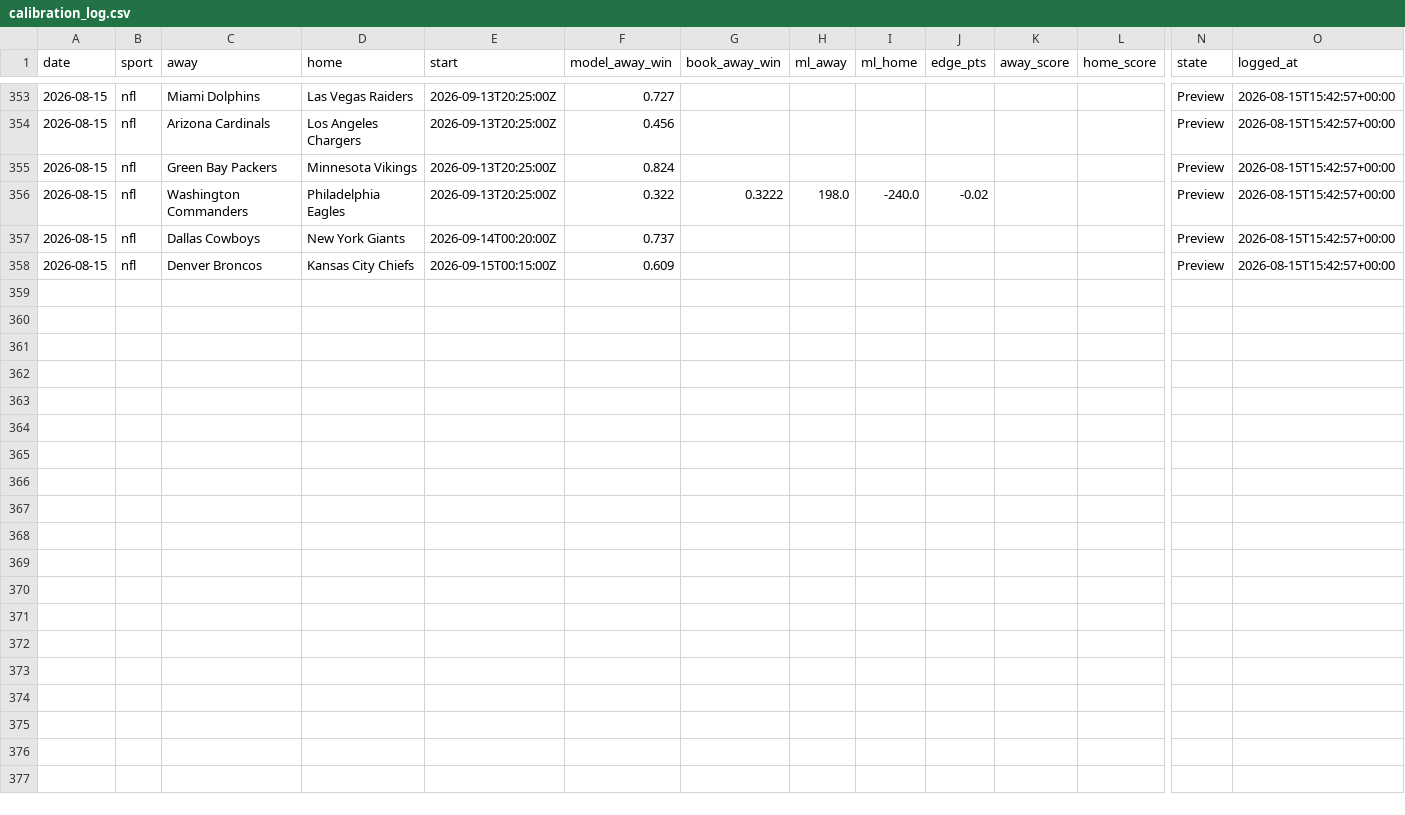
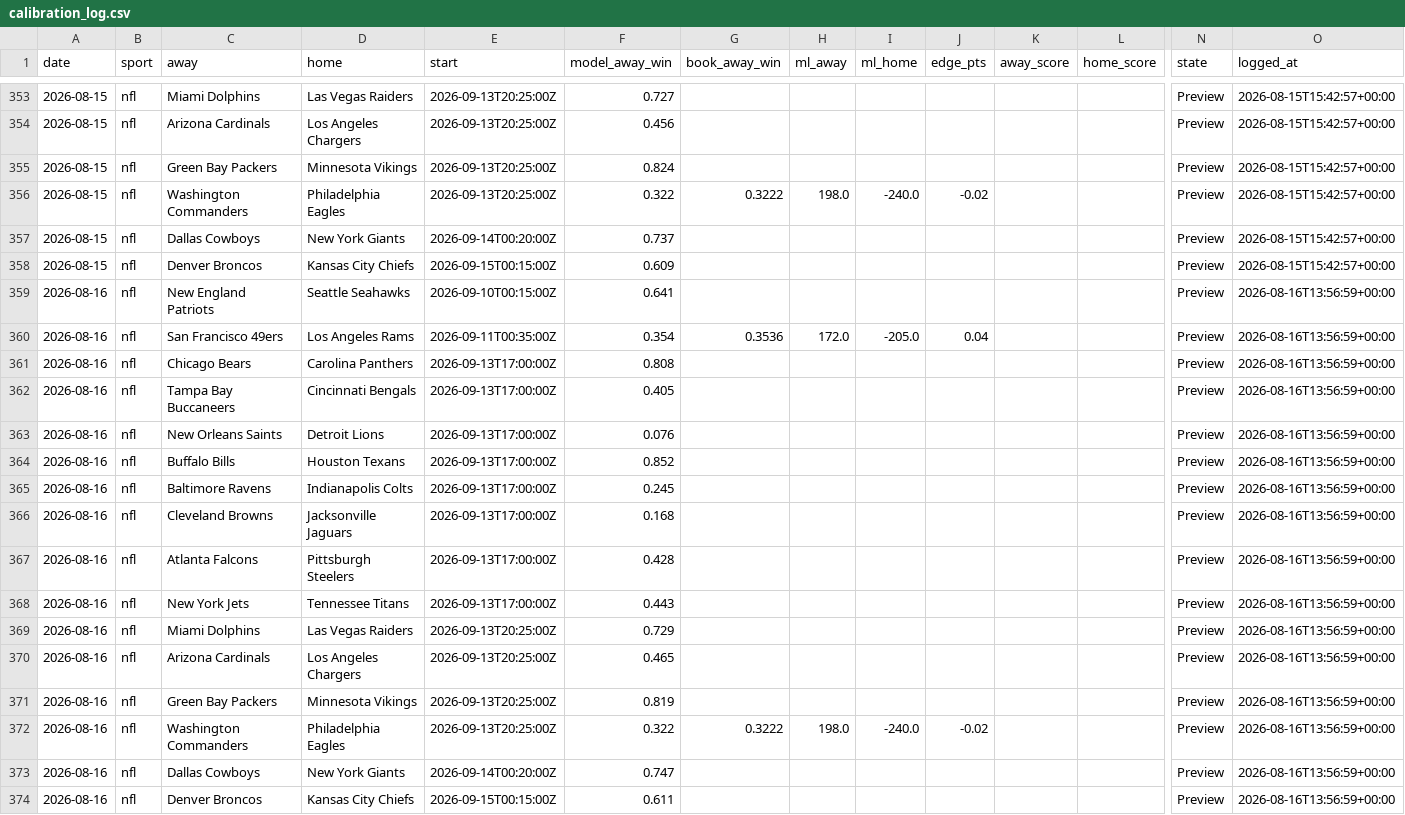
Before and after one commit to Mbennett00/Projections, a CSV file: data/calibration_log.csv, drawn as a sheet; only a part is shown, gaps mark what is left out; rows hold the shown columns only; the diff names each change by its address in the sheet, - before the commit and + after, or states it on an @@ line.

```diff
--- a/data/calibration_log.csv
+++ b/data/calibration_log.csv
+row 359: 2026-08-16 | nfl | New England Patriots | Seattle Seahawks | 2026-09-10T00:15:00Z | 0.641 |  |  |  |  |  |  | Preview | 2026-08-16T13:56:59+00:00
+row 360: 2026-08-16 | nfl | San Francisco 49ers | Los Angeles Rams | 2026-09-11T00:35:00Z | 0.354 | 0.3536 | 172.0 | -205.0 | 0.04 |  |  | Preview | 2026-08-16T13:56:59+00:00
+row 361: 2026-08-16 | nfl | Chicago Bears | Carolina Panthers | 2026-09-13T17:00:00Z | 0.808 |  |  |  |  |  |  | Preview | 2026-08-16T13:56:59+00:00
+row 362: 2026-08-16 | nfl | Tampa Bay Buccaneers | Cincinnati Bengals | 2026-09-13T17:00:00Z | 0.405 |  |  |  |  |  |  | Preview | 2026-08-16T13:56:59+00:00
+row 363: 2026-08-16 | nfl | New Orleans Saints | Detroit Lions | 2026-09-13T17:00:00Z | 0.076 |  |  |  |  |  |  | Preview | 2026-08-16T13:56:59+00:00
+row 364: 2026-08-16 | nfl | Buffalo Bills | Houston Texans | 2026-09-13T17:00:00Z | 0.852 |  |  |  |  |  |  | Preview | 2026-08-16T13:56:59+00:00
+row 365: 2026-08-16 | nfl | Baltimore Ravens | Indianapolis Colts | 2026-09-13T17:00:00Z | 0.245 |  |  |  |  |  |  | Preview | 2026-08-16T13:56:59+00:00
+row 366: 2026-08-16 | nfl | Cleveland Browns | Jacksonville Jaguars | 2026-09-13T17:00:00Z | 0.168 |  |  |  |  |  |  | Preview | 2026-08-16T13:56:59+00:00
+row 367: 2026-08-16 | nfl | Atlanta Falcons | Pittsburgh Steelers | 2026-09-13T17:00:00Z | 0.428 |  |  |  |  |  |  | Preview | 2026-08-16T13:56:59+00:00
+row 368: 2026-08-16 | nfl | New York Jets | Tennessee Titans | 2026-09-13T17:00:00Z | 0.443 |  |  |  |  |  |  | Preview | 2026-08-16T13:56:59+00:00
+row 369: 2026-08-16 | nfl | Miami Dolphins | Las Vegas Raiders | 2026-09-13T20:25:00Z | 0.729 |  |  |  |  |  |  | Preview | 2026-08-16T13:56:59+00:00
+row 370: 2026-08-16 | nfl | Arizona Cardinals | Los Angeles Chargers | 2026-09-13T20:25:00Z | 0.465 |  |  |  |  |  |  | Preview | 2026-08-16T13:56:59+00:00
+row 371: 2026-08-16 | nfl | Green Bay Packers | Minnesota Vikings | 2026-09-13T20:25:00Z | 0.819 |  |  |  |  |  |  | Preview | 2026-08-16T13:56:59+00:00
+row 372: 2026-08-16 | nfl | Washington Commanders | Philadelphia Eagles | 2026-09-13T20:25:00Z | 0.322 | 0.3222 | 198.0 | -240.0 | -0.02 |  |  | Preview | 2026-08-16T13:56:59+00:00
+row 373: 2026-08-16 | nfl | Dallas Cowboys | New York Giants | 2026-09-14T00:20:00Z | 0.747 |  |  |  |  |  |  | Preview | 2026-08-16T13:56:59+00:00
+row 374: 2026-08-16 | nfl | Denver Broncos | Kansas City Chiefs | 2026-09-15T00:15:00Z | 0.611 |  |  |  |  |  |  | Preview | 2026-08-16T13:56:59+00:00
```
Also changed, not shown: 3 other files.
